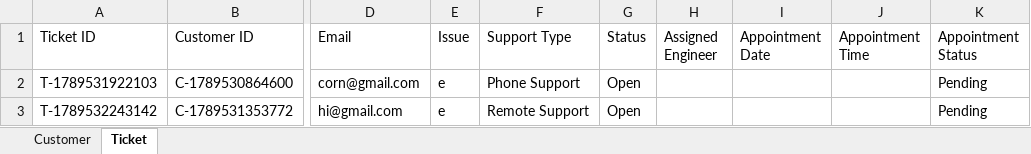
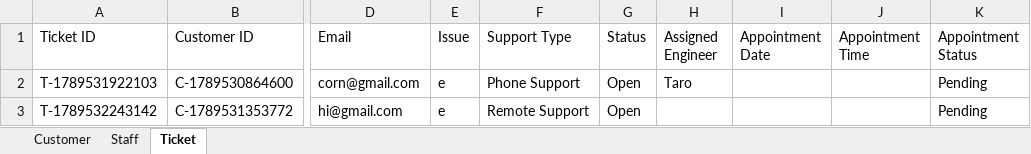
Before and after one commit to cheesetofu383/IT-Ticket-System, an Excel workbook: Database/database.xlsx, sheet Ticket, drawn as a sheet; only a part is shown, gaps mark what is left out; values as stored, in another font and other column widths than the file's, no borders; the diff names each change by its address in the sheet, - before the commit and + after, or states it on an @@ line.

Commit message:
Staff and Customer

```diff
--- a/Database/database.xlsx (sheet Ticket)
+++ b/Database/database.xlsx (sheet Ticket)
+sheet tab: Staff
-H2 (Assigned Engineer): (empty)
+H2 (Assigned Engineer): Taro
```
Also changed, not shown: sheet Customer, 8 other files.
